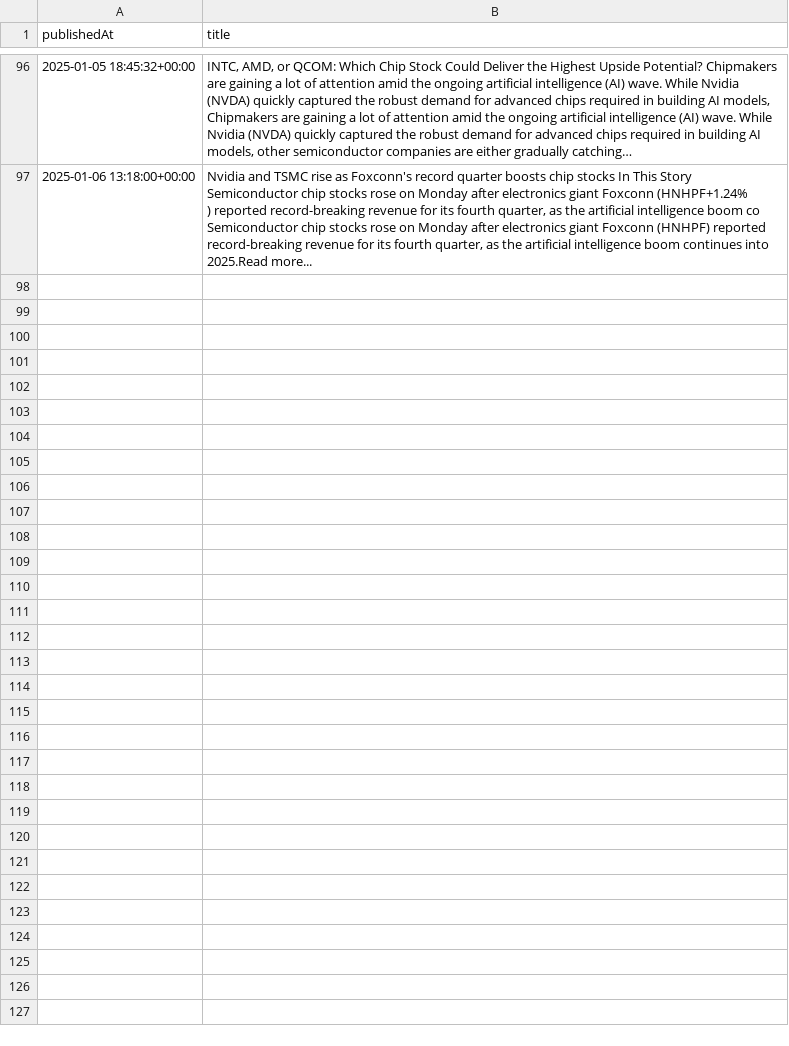
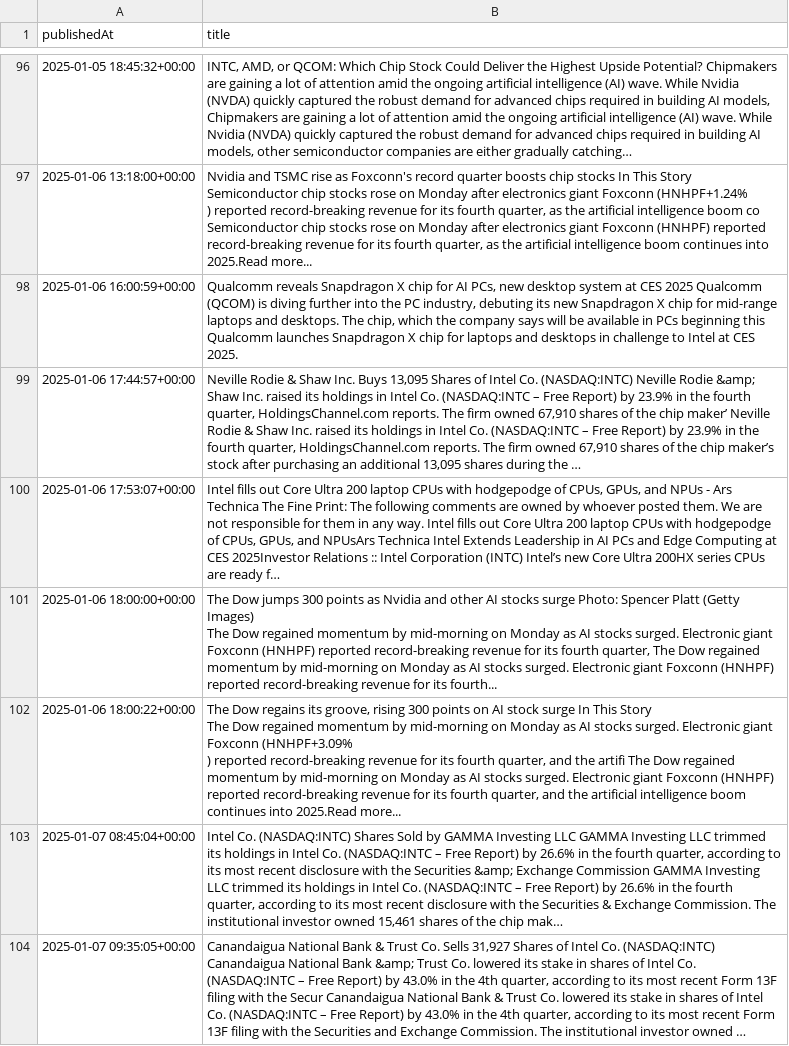
Before and after one commit to zhangj23/stock-ai, a CSV file: csv/INTC.csv, drawn as a sheet; only a part is shown, gaps mark what is left out.

```diff
--- a/csv/INTC.csv
+++ b/csv/INTC.csv
@@ -184 +184,11 @@ Semiconductor chip stocks rose on Monday after electronics giant Foxconn (HNHPF+
 ) reported record-breaking revenue for its fourth quarter, as the artificial intelligence boom co Semiconductor chip stocks rose on Monday after electronics giant Foxconn (HNHPF) reported record-breaking revenue for its fourth quarter, as the artificial intelligence boom continues into 2025.Read more..."
+2025-01-06 16:00:59+00:00,"Qualcomm reveals Snapdragon X chip for AI PCs, new desktop system at CES 2025 Qualcomm (QCOM) is diving further into the PC industry, debuting its new Snapdragon X chip for mid-range laptops and desktops. The chip, which the company says will be available in PCs beginning this Qualcomm launches Snapdragon X chip for laptops and desktops in challenge to Intel at CES 2025."
+2025-01-06 17:44:57+00:00,"Neville Rodie & Shaw Inc. Buys 13,095 Shares of Intel Co. (NASDAQ:INTC) Neville Rodie &amp; Shaw Inc. raised its holdings in Intel Co. (NASDAQ:INTC – Free Report) by 23.9% in the fourth quarter, HoldingsChannel.com reports. The firm owned 67,910 shares of the chip maker’ Neville Rodie & Shaw Inc. raised its holdings in Intel Co. (NASDAQ:INTC – Free Report) by 23.9% in the fourth quarter, HoldingsChannel.com reports. The firm owned 67,910 shares of the chip maker’s stock after purchasing an additional 13,095 shares during the …"
+2025-01-06 17:53:07+00:00,"Intel fills out Core Ultra 200 laptop CPUs with hodgepodge of CPUs, GPUs, and NPUs - Ars Technica The Fine Print: The following comments are owned by whoever posted them. We are not responsible for them in any way. Intel fills out Core Ultra 200 laptop CPUs with hodgepodge of CPUs, GPUs, and NPUsArs Technica Intel Extends Leadership in AI PCs and Edge Computing at CES 2025Investor Relations :: Intel Corporation (INTC) Intel’s new Core Ultra 200HX series CPUs are ready f…"
+2025-01-06 18:00:00+00:00,"The Dow jumps 300 points as Nvidia and other AI stocks surge Photo: Spencer Platt (Getty Images)
+The Dow regained momentum by mid-morning on Monday as AI stocks surged. Electronic giant Foxconn (HNHPF) reported record-breaking revenue for its fourth quarter,  The Dow regained momentum by mid-morning on Monday as AI stocks surged. Electronic giant Foxconn (HNHPF) reported record-breaking revenue for its fourth..."
+2025-01-06 18:00:22+00:00,"The Dow regains its groove, rising 300 points on AI stock surge In This Story
+The Dow regained momentum by mid-morning on Monday as AI stocks surged. Electronic giant Foxconn (HNHPF+3.09%
+) reported record-breaking revenue for its fourth quarter, and the artifi The Dow regained momentum by mid-morning on Monday as AI stocks surged. Electronic giant Foxconn (HNHPF) reported record-breaking revenue for its fourth quarter, and the artificial intelligence boom continues into 2025.Read more..."
+2025-01-07 08:45:04+00:00,"Intel Co. (NASDAQ:INTC) Shares Sold by GAMMA Investing LLC GAMMA Investing LLC trimmed its holdings in Intel Co. (NASDAQ:INTC – Free Report) by 26.6% in the fourth quarter, according to its most recent disclosure with the Securities &amp; Exchange Commission GAMMA Investing LLC trimmed its holdings in Intel Co. (NASDAQ:INTC – Free Report) by 26.6% in the fourth quarter, according to its most recent disclosure with the Securities & Exchange Commission. The institutional investor owned 15,461 shares of the chip mak…"
+2025-01-07 09:35:05+00:00,"Canandaigua National Bank & Trust Co. Sells 31,927 Shares of Intel Co. (NASDAQ:INTC) Canandaigua National Bank &amp; Trust Co. lowered its stake in shares of Intel Co. (NASDAQ:INTC – Free Report) by 43.0% in the 4th quarter, according to its most recent Form 13F filing with the Secur Canandaigua National Bank & Trust Co. lowered its stake in shares of Intel Co. (NASDAQ:INTC – Free Report) by 43.0% in the 4th quarter, according to its most recent Form 13F filing with the Securities and Exchange Commission. The institutional investor owned …"
```
Also changed, not shown: csv/AAPL_sentiment.csv, csv/INTC_sentiment.csv, 11 other files.
